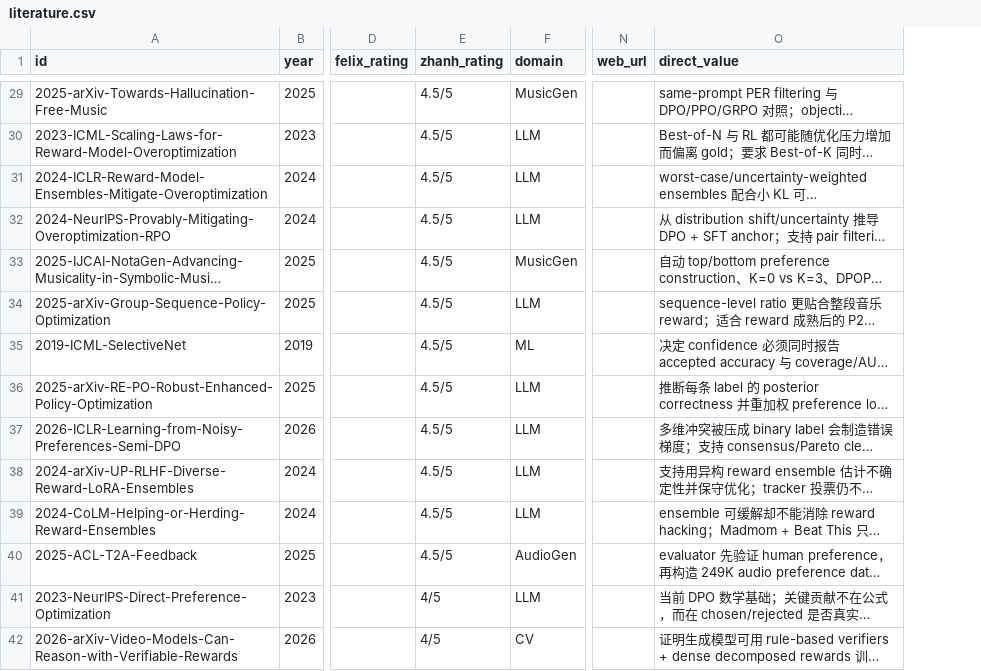
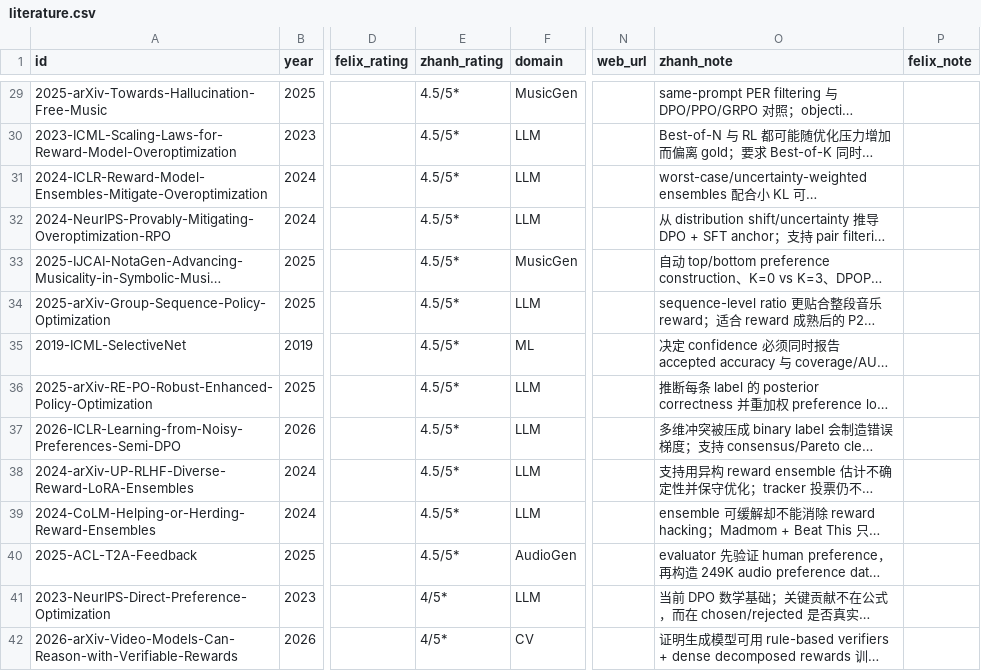
Before and after one commit to zhanh-he/RL-paper-reading, a CSV file: data/literature.csv, drawn as a sheet; only a part is shown, gaps mark what is left out; long unchanged cells end in …; the diff covers the shown part only; the diff names each change by its address in the sheet, - before the commit and + after, or states it on an @@ line.

```diff
--- a/data/literature.csv
+++ b/data/literature.csv
+column P (felix_note), empty
-O1: direct_value
+O1: zhanh_note
-E29:E40 (zhanh_rating): 4.5/5
+E29:E40 (zhanh_rating): 4.5/5*
-E41:E42 (zhanh_rating): 4/5
+E41:E42 (zhanh_rating): 4/5*
```
Also changed, not shown: 7 added rows and 50 edited cells elsewhere in this file, 11 other files.
